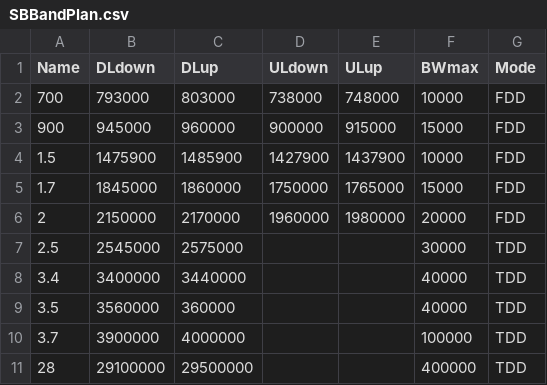
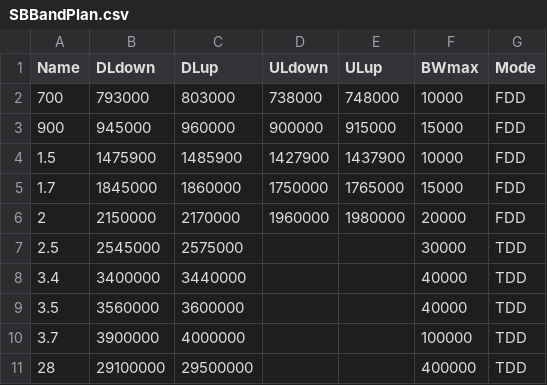
Before and after one commit to wkwkrnht/BandPlanVisualize, a CSV file: data/SBBandPlan.csv, drawn as a sheet.

```diff
--- a/data/SBBandPlan.csv
+++ b/data/SBBandPlan.csv
@@ -8,3 +8,3 @@
 3.4,3400000,3440000,,,40000,TDD
-3.5,3560000,360000,,,40000,TDD
+3.5,3560000,3600000,,,40000,TDD
 3.7,3900000,4000000,,,100000,TDD
```
Also changed, not shown: 3 other files.
